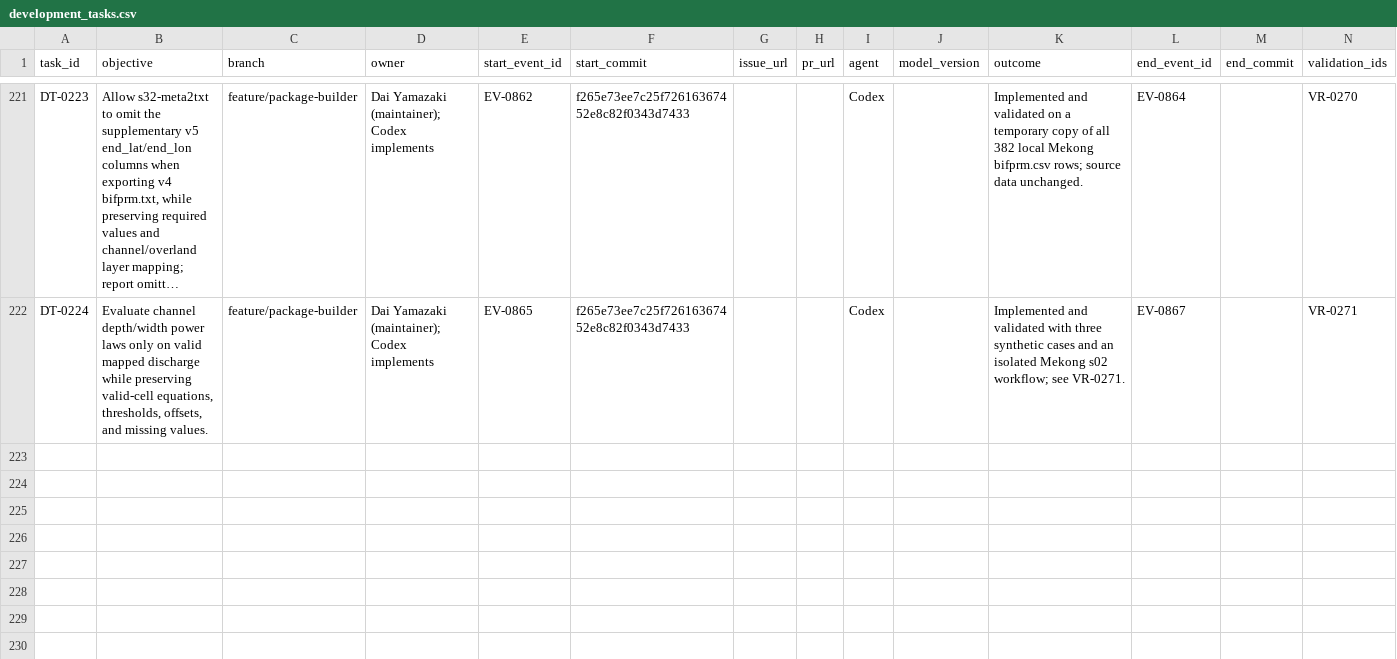
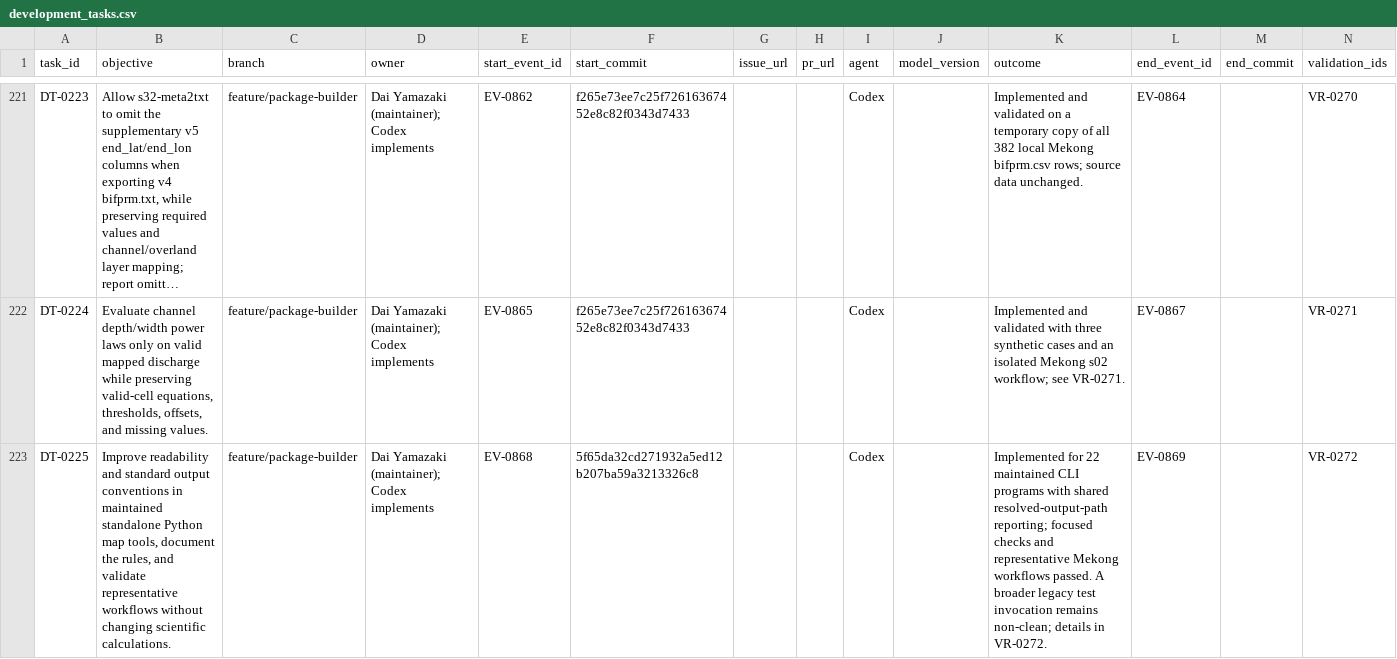
Before and after one commit to global-hydrodynamics/cmf_v5_beta, a CSV file: research/development_tasks.csv, drawn as a sheet; only a part is shown, gaps mark what is left out; long unchanged cells end in …; rows hold the shown columns only; the diff names each change by its address in the sheet, - before the commit and + after, or states it on an @@ line.

```diff
--- a/research/development_tasks.csv
+++ b/research/development_tasks.csv
+row 223: DT-0225 | Improve readability and standard output conventions in maintained standalone Python map tools, document the rules, and validate representative workflows without changing scientific calculations. | feature/package-builder | Dai Yamazaki (maintainer); Codex implements | EV-0868 | 5f65da32cd271932a5ed12b207ba59a3213326c8 |  |  | Codex |  | Implemented for 22 maintained CLI programs with shared resolved-output-path reporting; focused checks and representative Mekong workflows passed. A broader legacy test invocation remains non-clean; details in VR-0272. | EV-0869 |  | VR-0272
```
Also changed, not shown: research/events.csv, research/validation_runs.csv, 29 other files.
